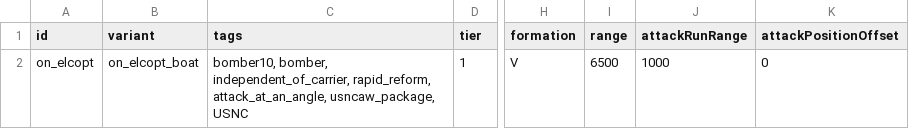
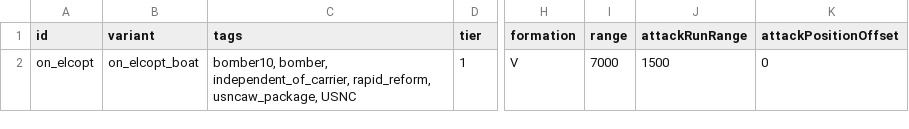
Before and after one commit to OfflcerSam/NavalSector, a CSV file: data/hulls/wing_data.csv, drawn as a sheet; only a part is shown, gaps mark what is left out; the diff names each change by its address in the sheet, - before the commit and + after, or states it on an @@ line.

Commit message:
edit

```diff
--- a/data/hulls/wing_data.csv
+++ b/data/hulls/wing_data.csv
-C2 (tags): …independent_of_carrier, rapid_reform, attack_at_an_angle, usncaw_package, USNC
+C2 (tags): …independent_of_carrier, rapid_reform, usncaw_package, USNC
-I2 (range): 6500
+I2 (range): 7000
-J2 (attackRunRange): 1000
+J2 (attackRunRange): 1500
```
